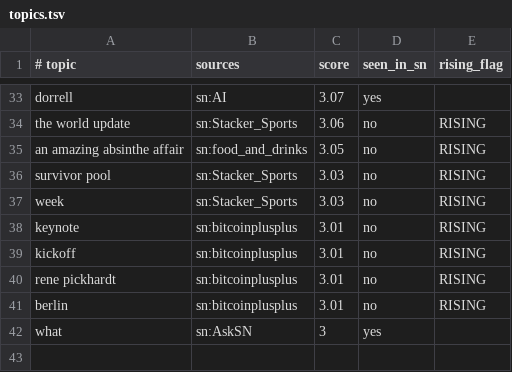
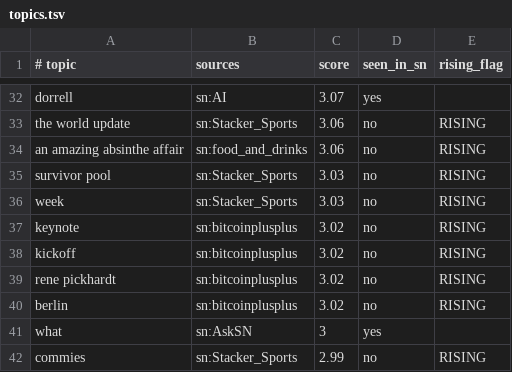
Before and after one commit to TheOnlyXic/sn-monetization-runtime, a TSV file: data/trending/topics.tsv, drawn as a sheet; only a part is shown, gaps mark what is left out; the diff covers the shown part only.

```diff
--- a/data/trending/topics.tsv
+++ b/data/trending/topics.tsv
@@ -34,9 +33,10 @@ dorrell	sn:AI	3.07	yes
 the world update	sn:Stacker_Sports	3.06	no	RISING
-an amazing absinthe affair	sn:food_and_drinks	3.05	no	RISING
+an amazing absinthe affair	sn:food_and_drinks	3.06	no	RISING
 survivor pool	sn:Stacker_Sports	3.03	no	RISING
 week	sn:Stacker_Sports	3.03	no	RISING
-keynote	sn:bitcoinplusplus	3.01	no	RISING
-kickoff	sn:bitcoinplusplus	3.01	no	RISING
-rene pickhardt	sn:bitcoinplusplus	3.01	no	RISING
-berlin	sn:bitcoinplusplus	3.01	no	RISING
+keynote	sn:bitcoinplusplus	3.02	no	RISING
+kickoff	sn:bitcoinplusplus	3.02	no	RISING
+rene pickhardt	sn:bitcoinplusplus	3.02	no	RISING
+berlin	sn:bitcoinplusplus	3.02	no	RISING
 what	sn:AskSN	3	yes	
+commies	sn:Stacker_Sports	2.99	no	RISING
```
Also changed, not shown: 3 added rows, 4 removed rows and 10 edited cells elsewhere in this file.
